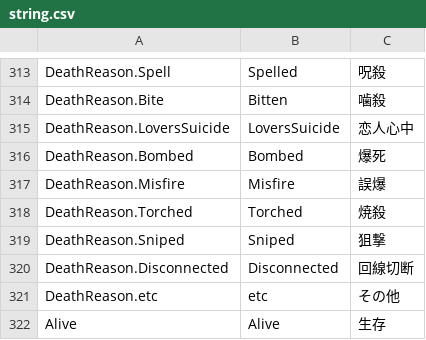
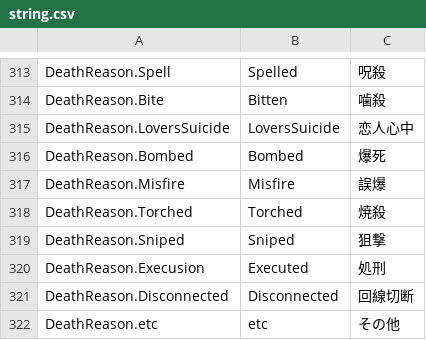
Before and after one commit to tukasa0001/TownOfHost, a CSV file: Resources/string.csv, drawn as a sheet; only a part is shown, gaps mark what is left out; the shorter side is filled out with more unchanged rows; the diff names each change by its address in the sheet, - before the commit and + after, or states it on an @@ line.

```diff
--- a/Resources/string.csv
+++ b/Resources/string.csv
+row 320: DeathReason.Execusion | Executed | 処刑
```
Also changed, not shown: 2 other files.
